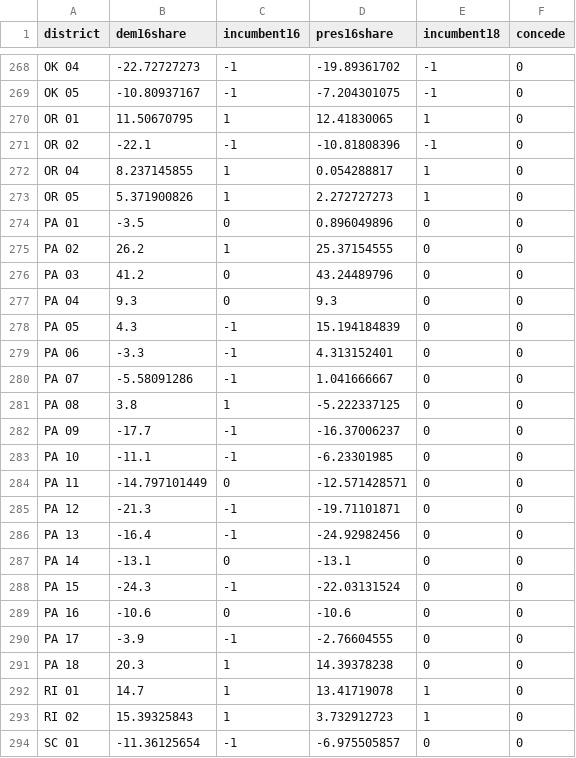
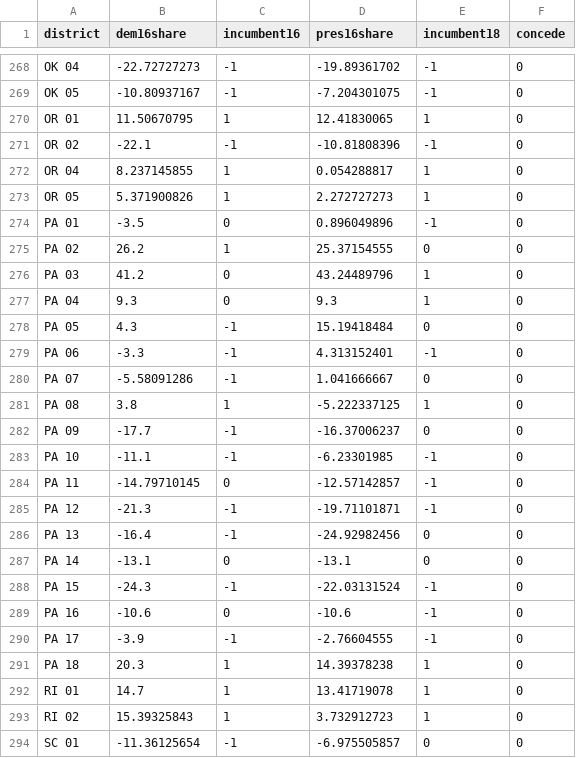
Before and after one commit to hbendekgey/house_forecast_2018, a CSV file: data/cd2018data.csv, drawn as a sheet; only a part is shown, gaps mark what is left out.

```diff
--- a/data/cd2018data.csv
+++ b/data/cd2018data.csv
@@ -273,20 +273,20 @@ OR 04,8.237145855,1,0.054288817,1,0
 OR 05,5.371900826,1,2.272727273,1,0
-PA 01,-3.5,0,0.896049896,0,0
+PA 01,-3.5,0,0.896049896,-1,0
 PA 02,26.2,1,25.37154555,0,0
-PA 03,41.2,0,43.24489796,0,0
-PA 04,9.3,0,9.3,0,0
-PA 05,4.3,-1,15.194184839,0,0
-PA 06,-3.3,-1,4.313152401,0,0
+PA 03,41.2,0,43.24489796,1,0
+PA 04,9.3,0,9.3,1,0
+PA 05,4.3,-1,15.19418484,0,0
+PA 06,-3.3,-1,4.313152401,-1,0
 PA 07,-5.58091286,-1,1.041666667,0,0
-PA 08,3.8,1,-5.222337125,0,0
+PA 08,3.8,1,-5.222337125,1,0
 PA 09,-17.7,-1,-16.37006237,0,0
-PA 10,-11.1,-1,-6.23301985,0,0
-PA 11,-14.797101449,0,-12.571428571,0,0
-PA 12,-21.3,-1,-19.71101871,0,0
+PA 10,-11.1,-1,-6.23301985,-1,0
+PA 11,-14.79710145,0,-12.57142857,-1,0
+PA 12,-21.3,-1,-19.71101871,-1,0
 PA 13,-16.4,-1,-24.92982456,0,0
 PA 14,-13.1,0,-13.1,0,0
-PA 15,-24.3,-1,-22.03131524,0,0
-PA 16,-10.6,0,-10.6,0,0
-PA 17,-3.9,-1,-2.76604555,0,0
-PA 18,20.3,1,14.39378238,0,0
+PA 15,-24.3,-1,-22.03131524,-1,0
+PA 16,-10.6,0,-10.6,-1,0
+PA 17,-3.9,-1,-2.76604555,-1,0
+PA 18,20.3,1,14.39378238,1,0
 RI 01,14.7,1,13.41719078,1,0
```
Also changed, not shown: 8 other files.
